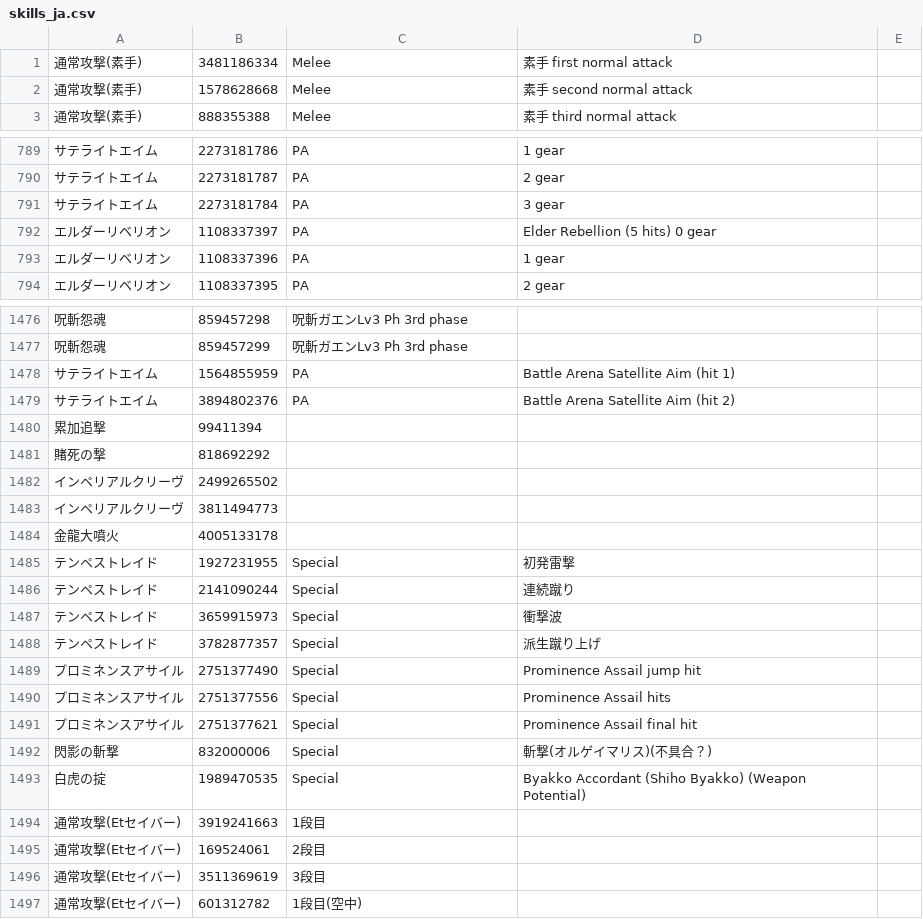
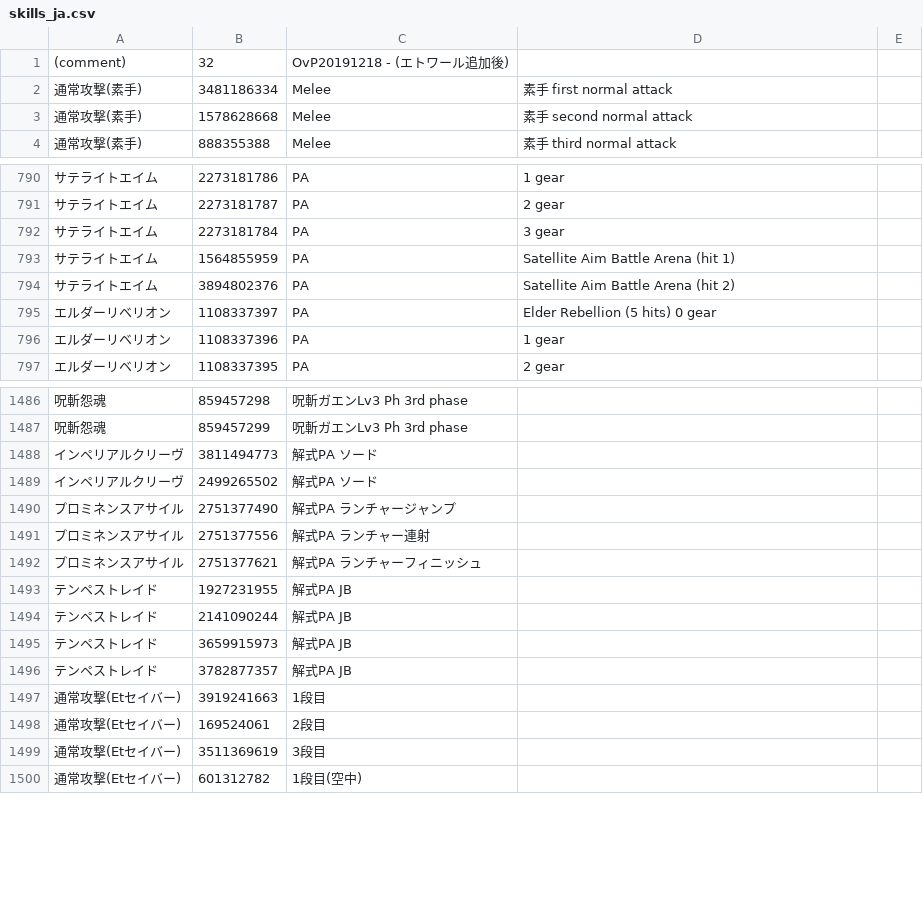
Before and after one commit to Root-Vul/CSV, a CSV file: skills_ja.csv, drawn as a sheet; only a part is shown, gaps mark what is left out; removed rows and columns are numbered as before the commit, all else as after; the diff covers the shown part only; the diff names each change by its address in the sheet, - before the commit and + after, or states it on an @@ line.

```diff
--- a/skills_ja.csv
+++ b/skills_ja.csv
+row 1: (comment) | 32 | OvP20191218 - (エトワール追加後)
+row 793: サテライトエイム | 1564855959 | PA | Satellite Aim Battle Arena (hit 1)
+row 794: サテライトエイム | 3894802376 | PA | Satellite Aim Battle Arena (hit 2)
-row 1478: サテライトエイム | 1564855959 | PA | Battle Arena Satellite Aim (hit 1)
-row 1479: サテライトエイム | 3894802376 | PA | Battle Arena Satellite Aim (hit 2)
-row 1480: 累加追撃 | 99411394
-row 1481: 賭死の撃 | 818692292
-row 1482: インペリアルクリーヴ | 2499265502
-C1488: (empty)
+C1488: 解式PA ソード
-row 1484: 金龍大噴火 | 4005133178
+row 1489: インペリアルクリーヴ | 2499265502 | 解式PA ソード
+row 1490: プロミネンスアサイル | 2751377490 | 解式PA ランチャージャンプ
+row 1491: プロミネンスアサイル | 2751377556 | 解式PA ランチャー連射
+row 1492: プロミネンスアサイル | 2751377621 | 解式PA ランチャーフィニッシュ
-C1493:C1496: Special
+C1493:C1496: 解式PA JB
-D1493: 初発雷撃
+D1493: (empty)
-D1494: 連続蹴り
+D1494: (empty)
-D1495: 衝撃波
+D1495: (empty)
-D1496: 派生蹴り上げ
+D1496: (empty)
-row 1489: プロミネンスアサイル | 2751377490 | Special | Prominence Assail jump hit
-row 1490: プロミネンスアサイル | 2751377556 | Special | Prominence Assail hits
-row 1491: プロミネンスアサイル | 2751377621 | Special | Prominence Assail final hit
-row 1492: 閃影の斬撃 | 832000006 | Special | 斬撃(オルゲイマリス)(不具合？)
@@ row 1493 moved to row 1274: 白虎の掟 @@
```
Also changed, not shown: 9 added rows, 3 removed rows and 56 edited cells elsewhere in this file.
